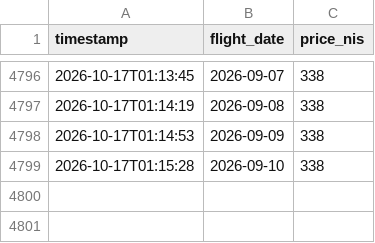
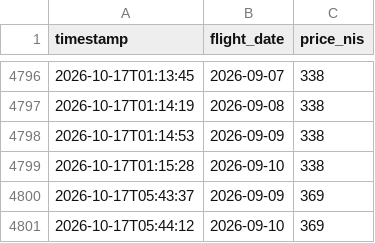
Before and after one commit to kfirbendov/flightbot, a CSV file: data/price_history.csv, drawn as a sheet; only a part is shown, gaps mark what is left out; the diff names each change by its address in the sheet, - before the commit and + after, or states it on an @@ line.

```diff
--- a/data/price_history.csv
+++ b/data/price_history.csv
+row 4800: 2026-10-17T05:43:37 | 2026-09-09 | 369
+row 4801: 2026-10-17T05:44:12 | 2026-09-10 | 369
```
